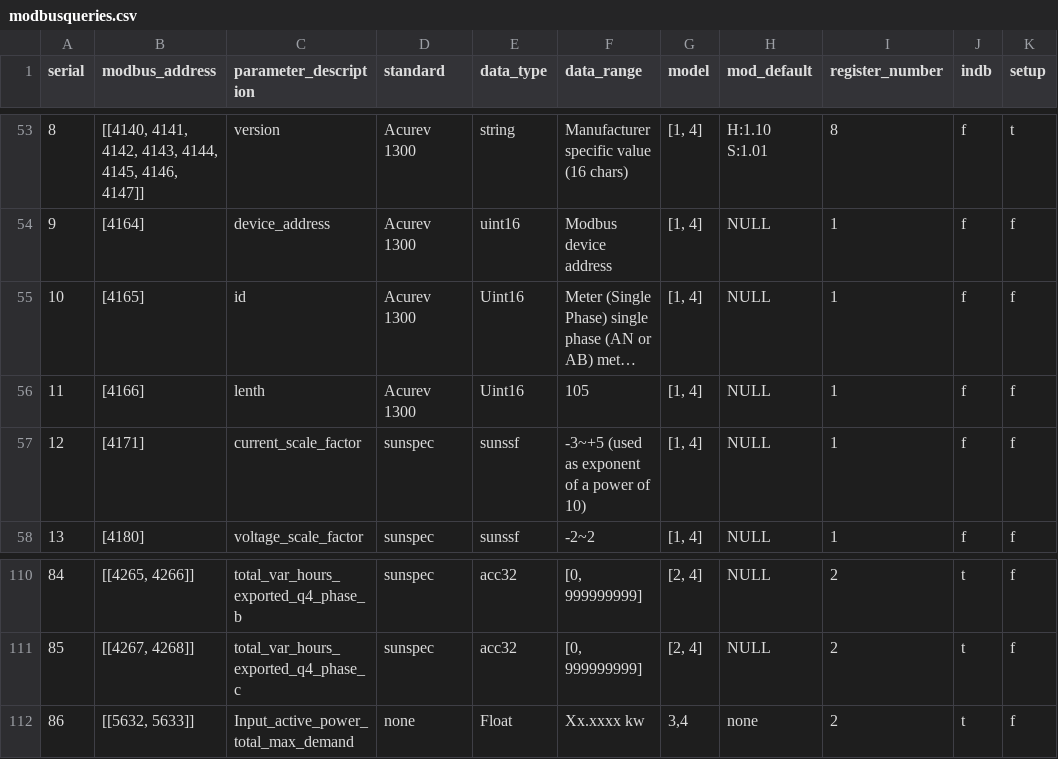
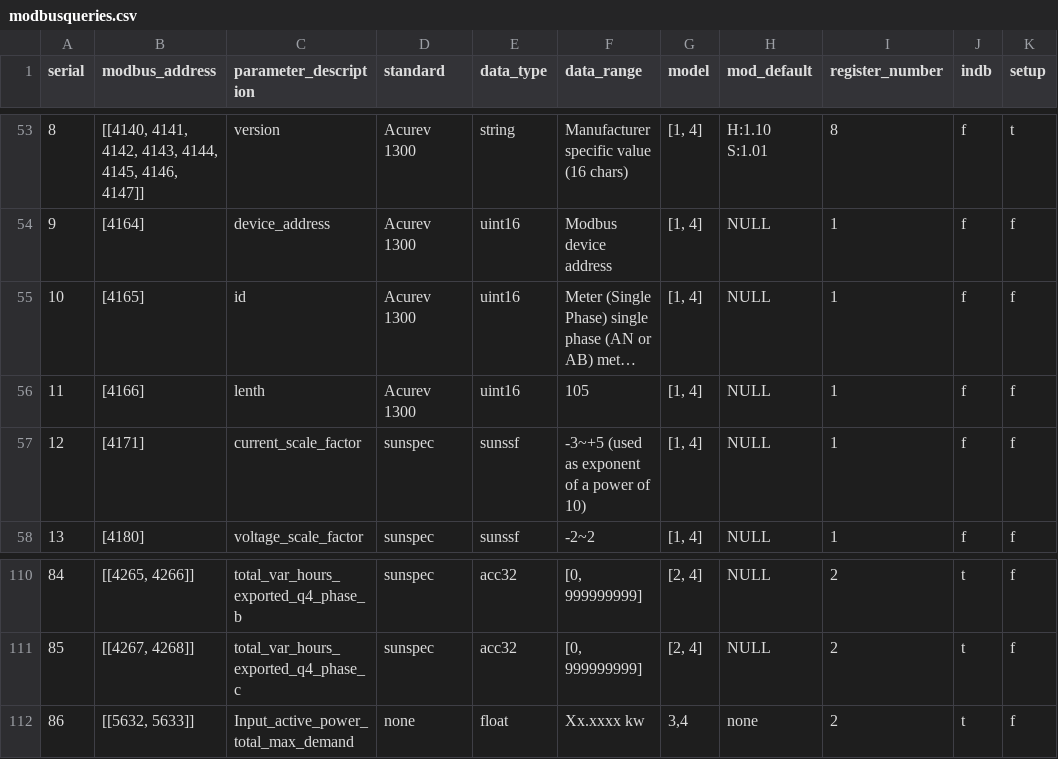
Before and after one commit to NexeliumMx/PowerTIC-data_adquisition, a CSV file: Rapberry/modbusqueries.csv, drawn as a sheet; only a part is shown, gaps mark what is left out; long unchanged cells end in …; the diff covers the shown part only; the diff names each change by its address in the sheet, - before the commit and + after, or states it on an @@ line.

```diff
--- a/Rapberry/modbusqueries.csv
+++ b/Rapberry/modbusqueries.csv
-E55:E56 (data_type): Uint16
+E55:E56 (data_type): uint16
-E112 (data_type): Float
+E112 (data_type): float
```
Also changed, not shown: 12 edited cells elsewhere in this file.
